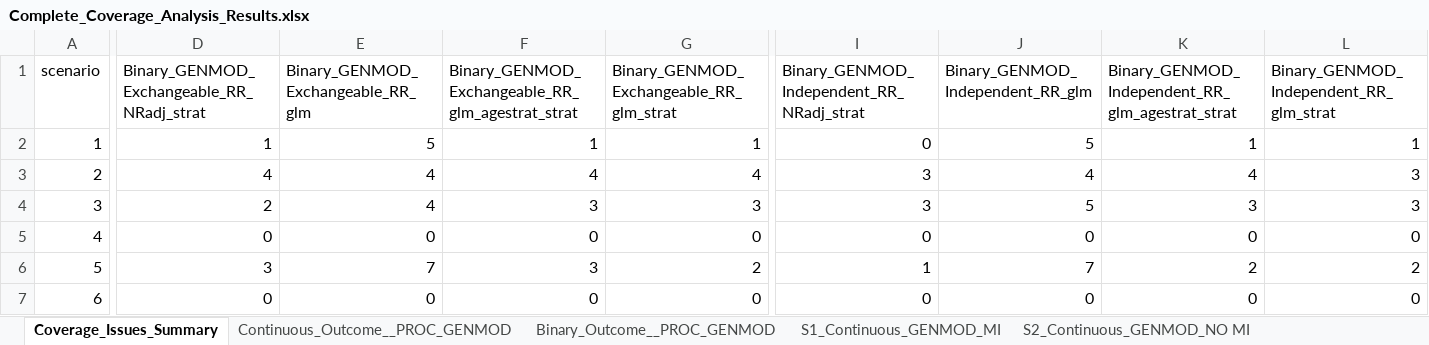
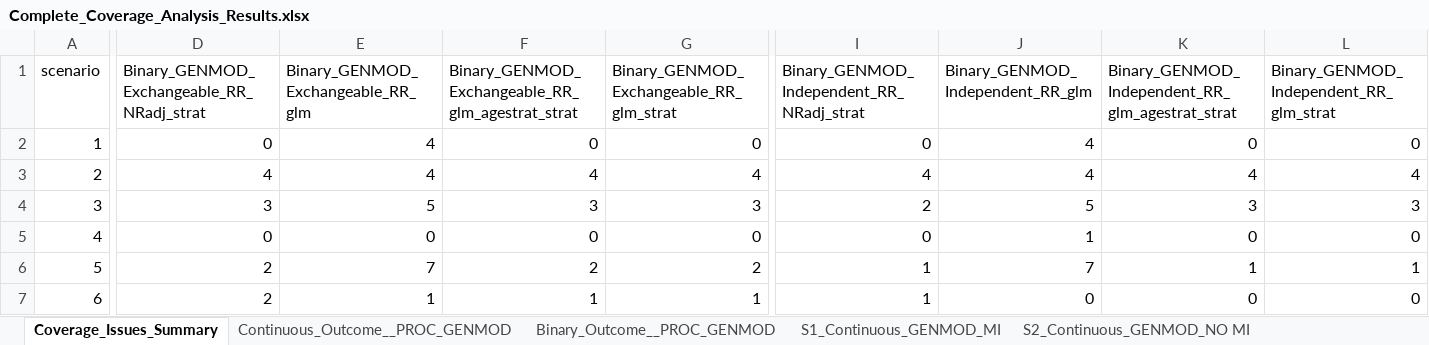
Before and after one commit to zhaobeibo/HCHS_simulation, an Excel workbook: output/Complete_Coverage_Analysis_Results.xlsx, sheet Coverage_Issues_Summary, drawn as a sheet; only a part is shown, gaps mark what is left out; values as stored, in another font and other column widths than the file's, no borders; the diff covers the shown part only; the diff names each change by its address in the sheet, - before the commit and + after, or states it on an @@ line.

```diff
--- a/output/Complete_Coverage_Analysis_Results.xlsx (sheet Coverage_Issues_Summary)
+++ b/output/Complete_Coverage_Analysis_Results.xlsx (sheet Coverage_Issues_Summary)
-D2: 1
+D2: 0
-E2: 5
+E2: 4
-F2: 1
+F2: 0
-G2: 1
+G2: 0
-J2 (Binary_GENMOD_Independent_RR_glm): 5
+J2 (Binary_GENMOD_Independent_RR_glm): 4
-K2: 1
+K2: 0
-L2: 1
+L2: 0
-I3: 3
+I3: 4
-L3: 3
+L3: 4
-D4: 2
+D4: 3
-E4: 4
+E4: 5
-I4: 3
+I4: 2
-J5 (Binary_GENMOD_Independent_RR_glm): 0
+J5 (Binary_GENMOD_Independent_RR_glm): 1
-D6: 3
+D6: 2
-F6: 3
+F6: 2
-K6: 2
+K6: 1
-L6: 2
+L6: 1
-D7: 0
+D7: 2
-E7: 0
+E7: 1
-F7: 0
+F7: 1
-G7: 0
+G7: 1
-I7: 0
+I7: 1
```
Also changed, not shown: 9 edited cells elsewhere in this sheet, sheet Raw_Summary_Data, sheet Binary_Outcome__PROC_GENMOD, sheet S5_Binary_GENMOD_MI, sheet Continuous_Outcome__PROC_GENMOD, sheet S1_Binary_GENMOD_MI, sheet S6_Binary_GENMOD_NO MI, 7 more sheets, 4 other files.
